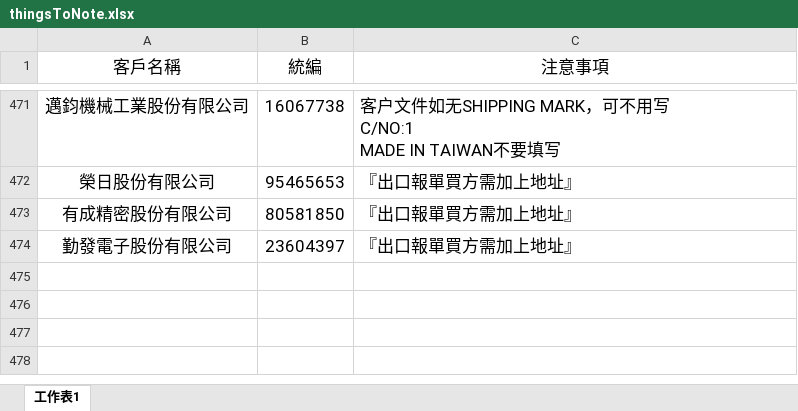
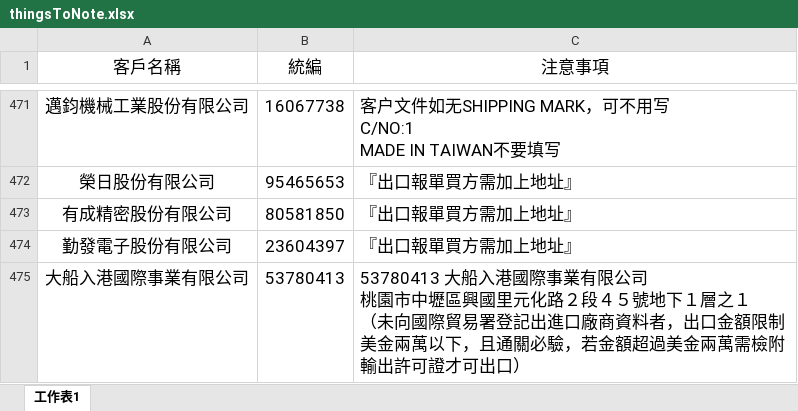
Before and after one commit to liyijung/declaration, an Excel workbook: Export_format/thingsToNote.xlsx, sheet 工作表1, drawn as a sheet; only a part is shown, gaps mark what is left out; values as stored, in another font and other column widths than the file's, no borders; conditional formats not drawn; ↵ is a line break in a cell; the diff names each change by its address in the sheet, - before the commit and + after, or states it on an @@ line.

Commit message:
Add files via upload

```diff
--- a/Export_format/thingsToNote.xlsx (sheet 工作表1)
+++ b/Export_format/thingsToNote.xlsx (sheet 工作表1)
+row 475: 大船入港國際事業有限公司 | 53780413 | 53780413 大船入港國際事業有限公司 ↵ 桃園市中壢區興國里元化路２段４５號地下１層之１ ↵ （未向國際貿易署登記出進口廠商資料者，出口金額限制美金兩萬以下，且通關必驗，若金額超過美金兩萬需檢附輸出許可證才可出口）
```
